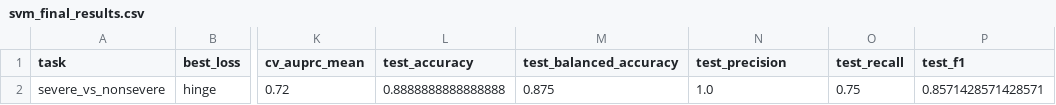
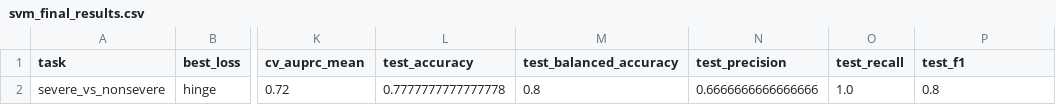
Before and after one commit to Syu125/cse291-project, a CSV file: data/processed/severe_vs_nonsevere/svm_final_results.csv, drawn as a sheet; only a part is shown, gaps mark what is left out; the diff names each change by its address in the sheet, - before the commit and + after, or states it on an @@ line.

```diff
--- a/data/processed/severe_vs_nonsevere/svm_final_results.csv
+++ b/data/processed/severe_vs_nonsevere/svm_final_results.csv
-L2 (test_accuracy): 0.8888888888888888
+L2 (test_accuracy): 0.7777777777777778
-M2 (test_balanced_accuracy): 0.875
+M2 (test_balanced_accuracy): 0.8
-N2 (test_precision): 1.0
+N2 (test_precision): 0.6666666666666666
-O2 (test_recall): 0.75
+O2 (test_recall): 1.0
-P2 (test_f1): 0.8571428571428571
+P2 (test_f1): 0.8
```
Also changed, not shown: data/processed/healthy_vs_infected/svm_final_results.csv, data/processed/healthy_vs_infected/svm_top_coefficients.csv, 11 other files.
